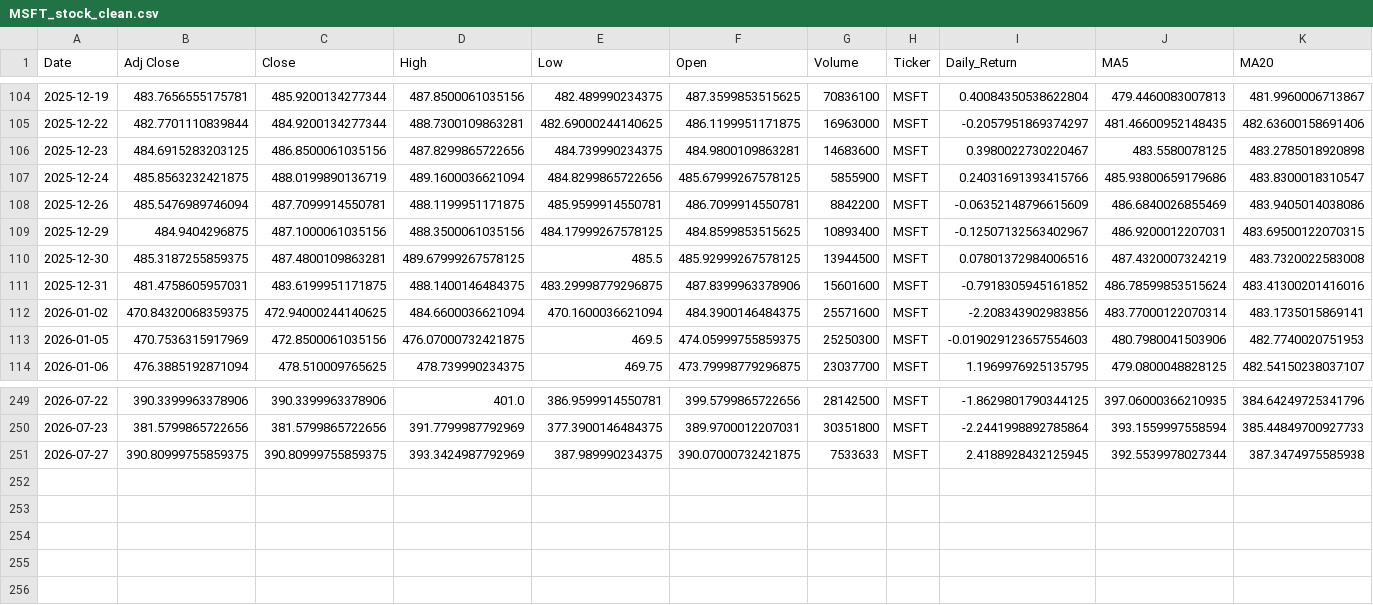
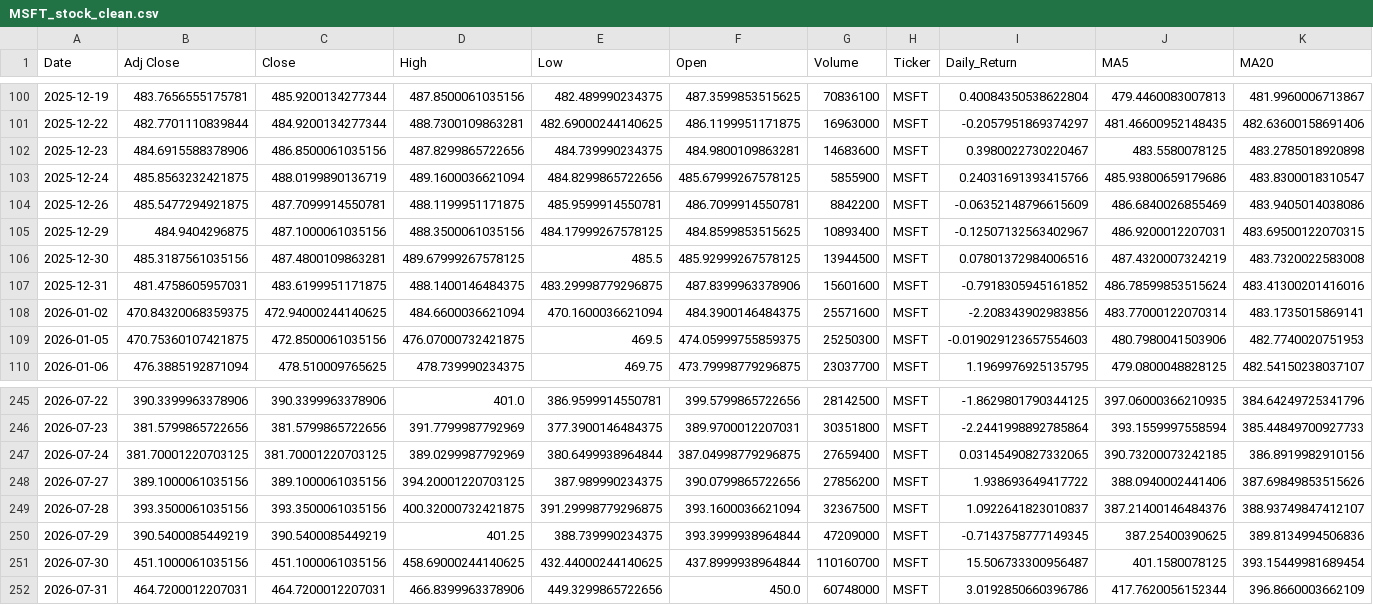
Before and after one commit to Mahlatsemok/Stock_market_data_pipeline, a CSV file: data/processed/MSFT_stock_clean.csv, drawn as a sheet; only a part is shown, gaps mark what is left out; the diff covers the shown part only.

```diff
--- a/data/processed/MSFT_stock_clean.csv
+++ b/data/processed/MSFT_stock_clean.csv
@@ -105,10 +101,10 @@ Date,Adj Close,Close,High,Low,Open,Volume,Ticker,Daily_Return,MA5,MA20
 2025-12-22,482.7701110839844,484.9200134277344,488.7300109863281,482.69000244140625,486.1199951171875,16963000,MSFT,-0.2057951869374297,481.46600952148435,482.63600158691406
-2025-12-23,484.6915283203125,486.8500061035156,487.8299865722656,484.739990234375,484.9800109863281,14683600,MSFT,0.3980022730220467,483.5580078125,483.2785018920898
+2025-12-23,484.6915588378906,486.8500061035156,487.8299865722656,484.739990234375,484.9800109863281,14683600,MSFT,0.3980022730220467,483.5580078125,483.2785018920898
 2025-12-24,485.8563232421875,488.0199890136719,489.1600036621094,484.8299865722656,485.67999267578125,5855900,MSFT,0.24031691393415766,485.93800659179686,483.8300018310547
-2025-12-26,485.5476989746094,487.7099914550781,488.1199951171875,485.9599914550781,486.7099914550781,8842200,MSFT,-0.06352148796615609,486.6840026855469,483.9405014038086
+2025-12-26,485.5477294921875,487.7099914550781,488.1199951171875,485.9599914550781,486.7099914550781,8842200,MSFT,-0.06352148796615609,486.6840026855469,483.9405014038086
 2025-12-29,484.9404296875,487.1000061035156,488.3500061035156,484.17999267578125,484.8599853515625,10893400,MSFT,-0.12507132563402967,486.9200012207031,483.69500122070315
-2025-12-30,485.3187255859375,487.4800109863281,489.67999267578125,485.5,485.92999267578125,13944500,MSFT,0.07801372984006516,487.4320007324219,483.7320022583008
+2025-12-30,485.3187561035156,487.4800109863281,489.67999267578125,485.5,485.92999267578125,13944500,MSFT,0.07801372984006516,487.4320007324219,483.7320022583008
 2025-12-31,481.4758605957031,483.6199951171875,488.1400146484375,483.29998779296875,487.8399963378906,15601600,MSFT,-0.7918305945161852,486.78599853515624,483.41300201416016
 2026-01-02,470.84320068359375,472.94000244140625,484.6600036621094,470.1600036621094,484.3900146484375,25571600,MSFT,-2.208343902983856,483.77000122070314,483.1735015869141
-2026-01-05,470.7536315917969,472.8500061035156,476.07000732421875,469.5,474.05999755859375,25250300,MSFT,-0.019029123657554603,480.7980041503906,482.7740020751953
+2026-01-05,470.75360107421875,472.8500061035156,476.07000732421875,469.5,474.05999755859375,25250300,MSFT,-0.019029123657554603,480.7980041503906,482.7740020751953
 2026-01-06,476.3885192871094,478.510009765625,478.739990234375,469.75,473.79998779296875,23037700,MSFT,1.1969976925135795,479.0800048828125,482.54150238037107
@@ -250,2 +246,7 @@ Date,Adj Close,Close,High,Low,Open,Volume,Ticker,Daily_Return,MA5,MA20
 2026-07-23,381.5799865722656,381.5799865722656,391.7799987792969,377.3900146484375,389.9700012207031,30351800,MSFT,-2.2441998892785864,393.1559997558594,385.44849700927733
-2026-07-27,390.80999755859375,390.80999755859375,393.3424987792969,387.989990234375,390.07000732421875,7533633,MSFT,2.4188928432125945,392.5539978027344,387.3474975585938
+2026-07-24,381.70001220703125,381.70001220703125,389.0299987792969,380.6499938964844,387.04998779296875,27659400,MSFT,0.03145490827332065,390.73200073242185,386.8919982910156
+2026-07-27,389.1000061035156,389.1000061035156,394.20001220703125,387.989990234375,390.0799865722656,27856200,MSFT,1.938693649417722,388.0940002441406,387.69849853515626
+2026-07-28,393.3500061035156,393.3500061035156,400.32000732421875,391.29998779296875,393.1600036621094,32367500,MSFT,1.0922641823010837,387.21400146484376,388.93749847412107
+2026-07-29,390.5400085449219,390.5400085449219,401.25,388.739990234375,393.3999938964844,47209000,MSFT,-0.7143758777149345,387.25400390625,389.8134994506836
+2026-07-30,451.1000061035156,451.1000061035156,458.69000244140625,432.44000244140625,437.8999938964844,110160700,MSFT,15.506733300956487,401.1580078125,393.15449981689454
+2026-07-31,464.7200012207031,464.7200012207031,466.8399963378906,449.3299865722656,450.0,60748000,MSFT,3.0192850660396786,417.7620056152344,396.8660003662109
```
Also changed, not shown: 4 removed rows and 65 edited cells elsewhere in this file, data/processed/AAPL_stock_clean.csv, data/processed/NVDA_stock_clean.csv, 8 other files.
